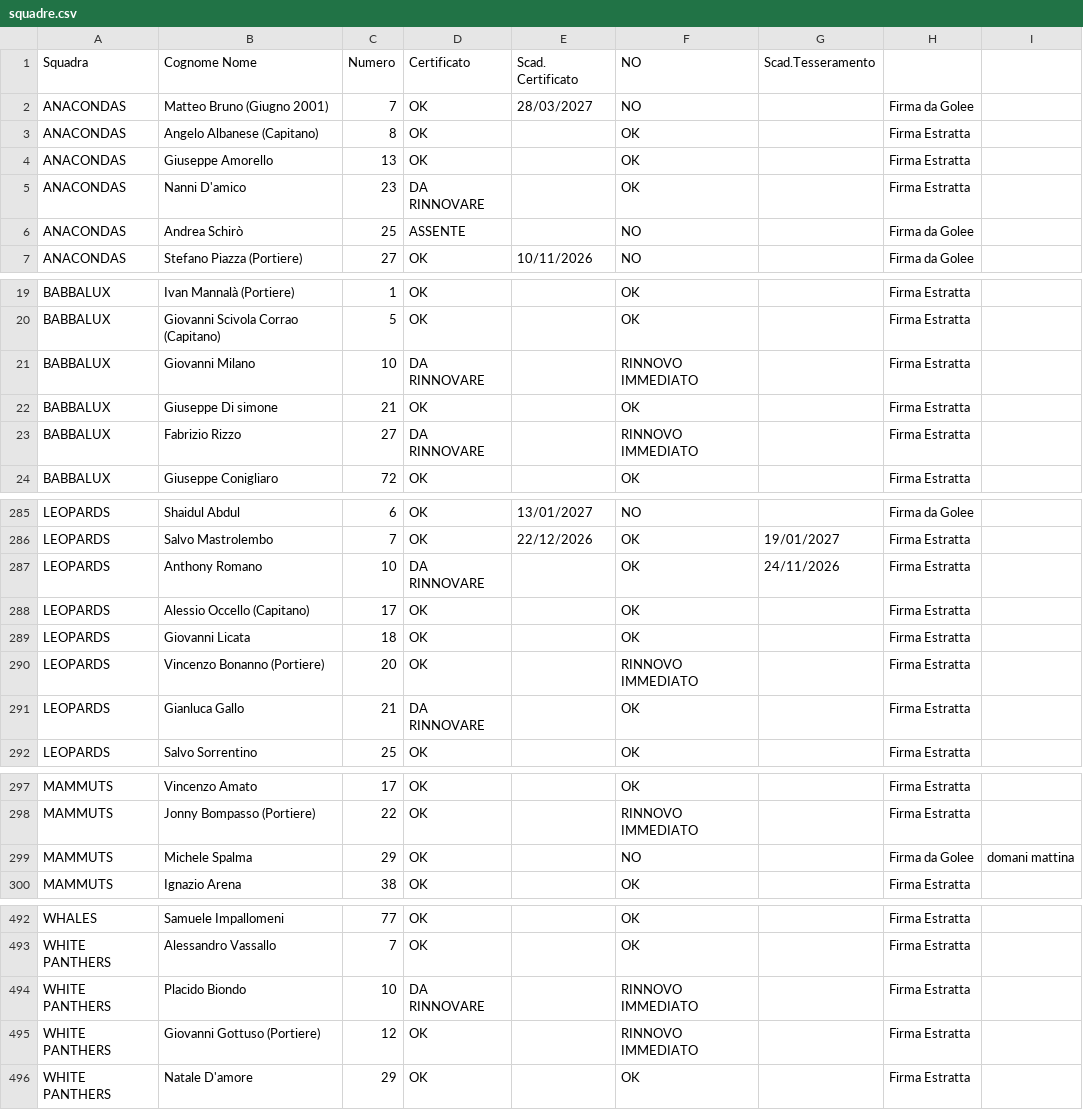
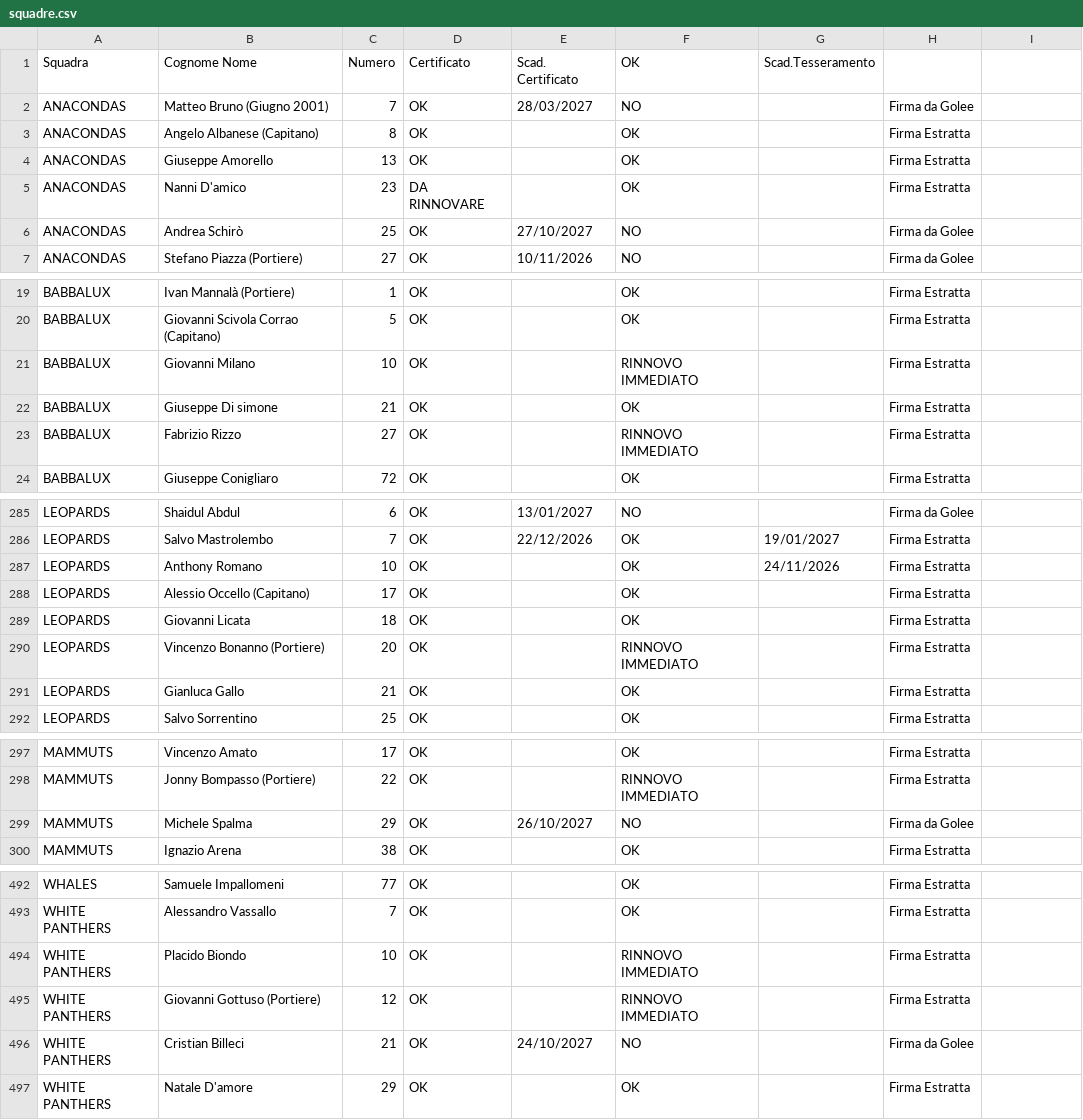
Before and after one commit to lorenzopatellaro17-ui/liste-torneo, a CSV file: squadre.csv, drawn as a sheet; only a part is shown, gaps mark what is left out; the diff covers the shown part only.

Commit message:
Add files via upload

```diff
--- a/squadre.csv
+++ b/squadre.csv
@@ -1 +1 @@
-Squadra,Cognome Nome,Numero,Certificato,Scad. Certificato,NO,Scad.Tesseramento,,
+Squadra,Cognome Nome,Numero,Certificato,Scad. Certificato,OK,Scad.Tesseramento,
@@ -6 +6 @@ ANACONDAS,Nanni D'amico,23,DA RINNOVARE,,OK,,Firma Estratta,
-ANACONDAS,Andrea Schirò,25,ASSENTE,,NO,,Firma da Golee,
+ANACONDAS,Andrea Schirò,25,OK,27/10/2027,NO,,Firma da Golee
@@ -21 +21 @@ BABBALUX,Giovanni Scivola Corrao (Capitano),5,OK,,OK,,Firma Estratta,
-BABBALUX,Giovanni Milano,10,DA RINNOVARE,,RINNOVO IMMEDIATO,,Firma Estratta,
+BABBALUX,Giovanni Milano,10,OK,,RINNOVO IMMEDIATO,,Firma Estratta
@@ -23 +23 @@ BABBALUX,Giuseppe Di simone,21,OK,,OK,,Firma Estratta,
-BABBALUX,Fabrizio Rizzo,27,DA RINNOVARE,,RINNOVO IMMEDIATO,,Firma Estratta,
+BABBALUX,Fabrizio Rizzo,27,OK,,RINNOVO IMMEDIATO,,Firma Estratta
@@ -287 +287 @@ LEOPARDS,Salvo Mastrolembo,7,OK,22/12/2026,OK,19/01/2027,Firma Estratta,
-LEOPARDS,Anthony Romano,10,DA RINNOVARE,,OK,24/11/2026,Firma Estratta,
+LEOPARDS,Anthony Romano,10,OK,,OK,24/11/2026,Firma Estratta
@@ -291 +291 @@ LEOPARDS,Vincenzo Bonanno (Portiere),20,OK,,RINNOVO IMMEDIATO,,Firma Estratta,
-LEOPARDS,Gianluca Gallo,21,DA RINNOVARE,,OK,,Firma Estratta,
+LEOPARDS,Gianluca Gallo,21,OK,,OK,,Firma Estratta
@@ -299 +299 @@ MAMMUTS,Jonny Bompasso (Portiere),22,OK,,RINNOVO IMMEDIATO,,Firma Estratta,
-MAMMUTS,Michele Spalma,29,OK,,NO,,Firma da Golee,domani mattina
+MAMMUTS,Michele Spalma,29,OK,26/10/2027,NO,,Firma da Golee
@@ -494 +494 @@ WHITE PANTHERS ,Alessandro Vassallo,7,OK,,OK,,Firma Estratta,
-WHITE PANTHERS ,Placido Biondo,10,DA RINNOVARE,,RINNOVO IMMEDIATO,,Firma Estratta,
+WHITE PANTHERS ,Placido Biondo,10,OK,,RINNOVO IMMEDIATO,,Firma Estratta
@@ -495,0 +496 @@ WHITE PANTHERS ,Giovanni Gottuso (Portiere),12,OK,,RINNOVO IMMEDIATO,,Firma Estr
+WHITE PANTHERS ,Cristian Billeci,21,OK,24/10/2027,NO,,Firma da Golee
```
Also changed, not shown: 4 edited cells elsewhere in this file.
